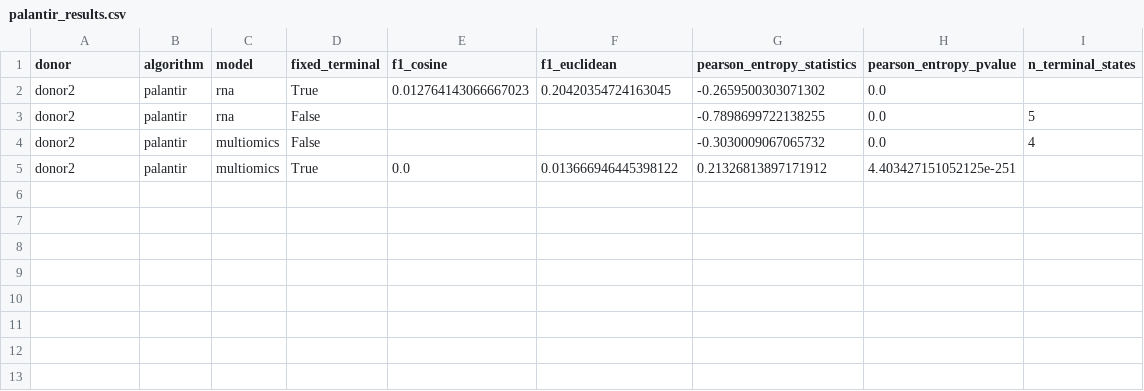
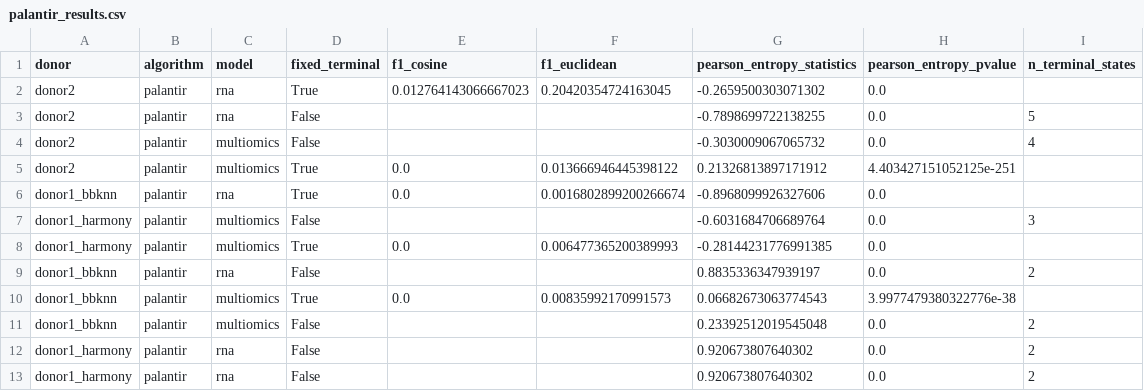
Before and after one commit to smilies-polito/atlas-experiments, a CSV file: output/lineage_tracing/palantir_results.csv, drawn as a sheet; the diff names each change by its address in the sheet, - before the commit and + after, or states it on an @@ line.

Commit message:
donor1 bbknn rna palantir

```diff
--- a/output/lineage_tracing/palantir_results.csv
+++ b/output/lineage_tracing/palantir_results.csv
+row 6: donor1_bbknn | palantir | rna | True | 0.0 | 0.0016802899200266674 | -0.8968099926327606 | 0.0
+row 7: donor1_harmony | palantir | multiomics | False |  |  | -0.6031684706689764 | 0.0 | 3
+row 8: donor1_harmony | palantir | multiomics | True | 0.0 | 0.006477365200389993 | -0.28144231776991385 | 0.0
+row 9: donor1_bbknn | palantir | rna | False |  |  | 0.8835336347939197 | 0.0 | 2
+row 10: donor1_bbknn | palantir | multiomics | True | 0.0 | 0.00835992170991573 | 0.06682673063774543 | 3.9977479380322776e-38
+row 11: donor1_bbknn | palantir | multiomics | False |  |  | 0.23392512019545048 | 0.0 | 2
+row 12: donor1_harmony | palantir | rna | False |  |  | 0.920673807640302 | 0.0 | 2
+row 13: donor1_harmony | palantir | rna | False |  |  | 0.920673807640302 | 0.0 | 2
```
Also changed, not shown: 58 other files.
